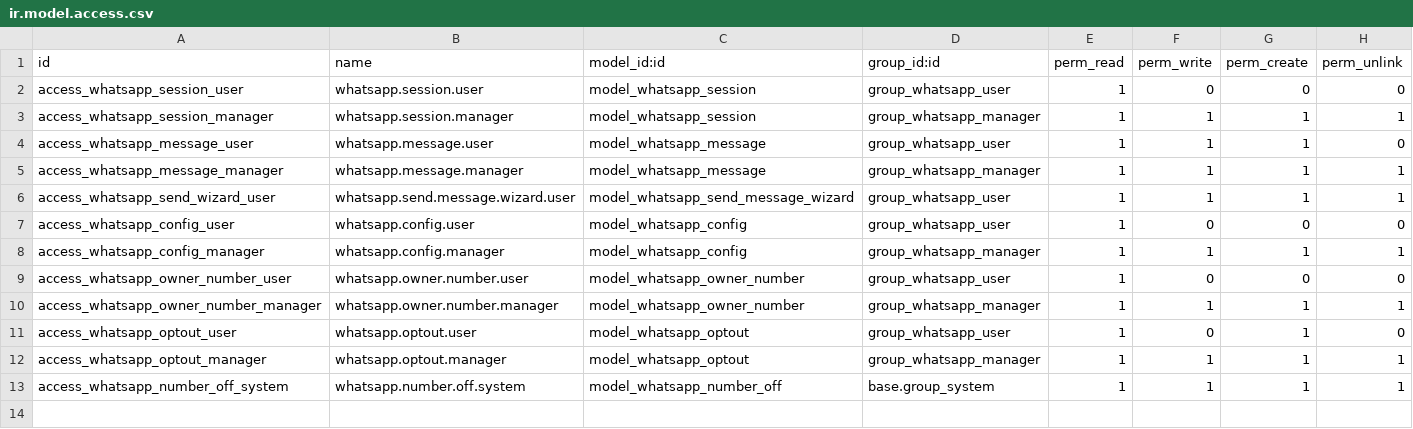
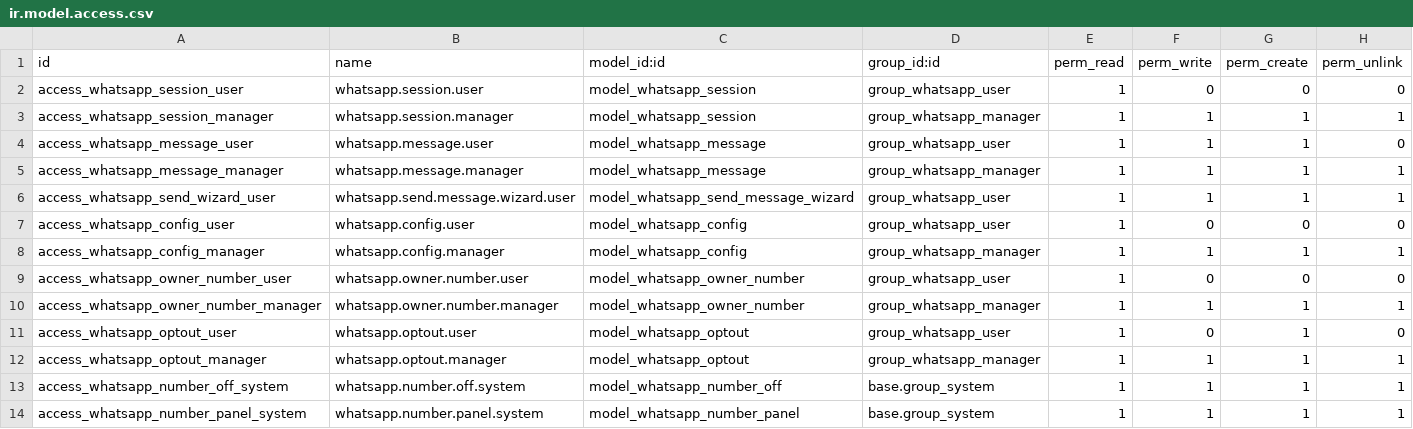
Before and after one commit to sri-balakumar-alphalize26/E_commerce_website, a CSV file: odoo_modules/whatsapp/whatsapp_gateway/security/ir.model.access.csv, drawn as a sheet.

Commit message:
WhatsApp gateway: the panel's buttons, details page, state saved apart, the same request never sent twice

```diff
--- a/odoo_modules/whatsapp/whatsapp_gateway/security/ir.model.access.csv
+++ b/odoo_modules/whatsapp/whatsapp_gateway/security/ir.model.access.csv
@@ -13 +13,2 @@ access_whatsapp_optout_manager,whatsapp.optout.manager,model_whatsapp_optout,gro
 access_whatsapp_number_off_system,whatsapp.number.off.system,model_whatsapp_number_off,base.group_system,1,1,1,1
+access_whatsapp_number_panel_system,whatsapp.number.panel.system,model_whatsapp_number_panel,base.group_system,1,1,1,1
```
Also changed, not shown: 8 other files.
